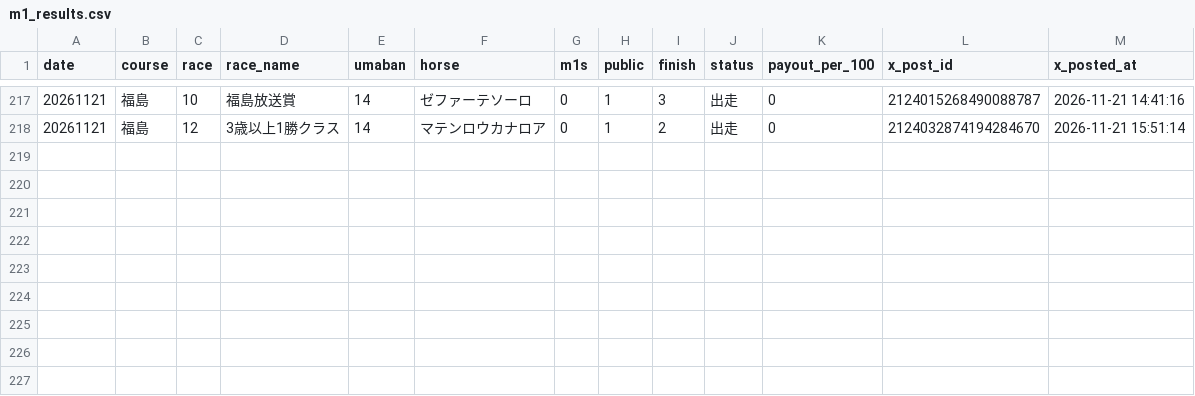
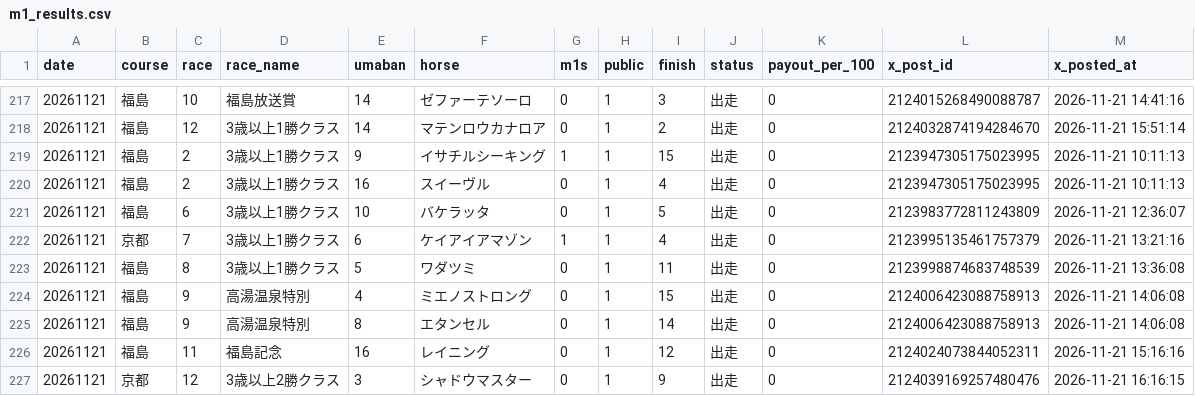
Before and after one commit to mtezoro-hash/keiba-picks, a CSV file: m1_results.csv, drawn as a sheet; only a part is shown, gaps mark what is left out; the diff names each change by its address in the sheet, - before the commit and + after, or states it on an @@ line.

Commit message:
M1 の結果 20261121（14点・JRA公式）

```diff
--- a/m1_results.csv
+++ b/m1_results.csv
+row 219: 20261121 | 福島 | 2 | 3歳以上1勝クラス | 9 | イサチルシーキング | 1 | 1 | 15 | 出走 | 0 | 2123947305175023995 | 2026-11-21 10:11:13
+row 220: 20261121 | 福島 | 2 | 3歳以上1勝クラス | 16 | スイーヴル | 0 | 1 | 4 | 出走 | 0 | 2123947305175023995 | 2026-11-21 10:11:13
+row 221: 20261121 | 福島 | 6 | 3歳以上1勝クラス | 10 | バケラッタ | 0 | 1 | 5 | 出走 | 0 | 2123983772811243809 | 2026-11-21 12:36:07
+row 222: 20261121 | 京都 | 7 | 3歳以上1勝クラス | 6 | ケイアイアマゾン | 1 | 1 | 4 | 出走 | 0 | 2123995135461757379 | 2026-11-21 13:21:16
+row 223: 20261121 | 福島 | 8 | 3歳以上1勝クラス | 5 | ワダツミ | 0 | 1 | 11 | 出走 | 0 | 2123998874683748539 | 2026-11-21 13:36:08
+row 224: 20261121 | 福島 | 9 | 高湯温泉特別 | 4 | ミエノストロング | 0 | 1 | 15 | 出走 | 0 | 2124006423088758913 | 2026-11-21 14:06:08
+row 225: 20261121 | 福島 | 9 | 高湯温泉特別 | 8 | エタンセル | 0 | 1 | 14 | 出走 | 0 | 2124006423088758913 | 2026-11-21 14:06:08
+row 226: 20261121 | 福島 | 11 | 福島記念 | 16 | レイニング | 0 | 1 | 12 | 出走 | 0 | 2124024073844052311 | 2026-11-21 15:16:16
+row 227: 20261121 | 京都 | 12 | 3歳以上2勝クラス | 3 | シャドウマスター | 0 | 1 | 9 | 出走 | 0 | 2124039169257480476 | 2026-11-21 16:16:15
```
